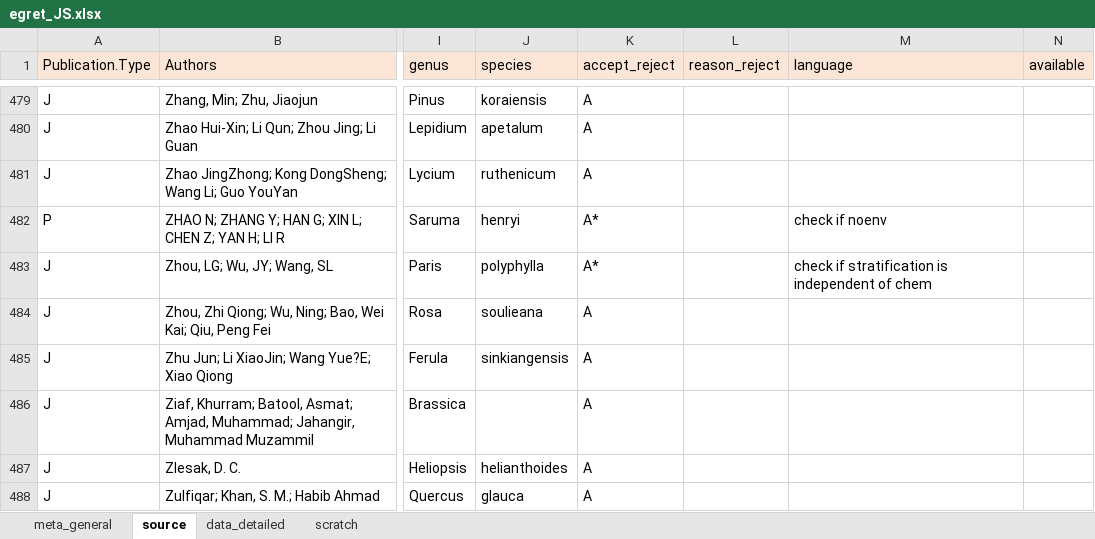
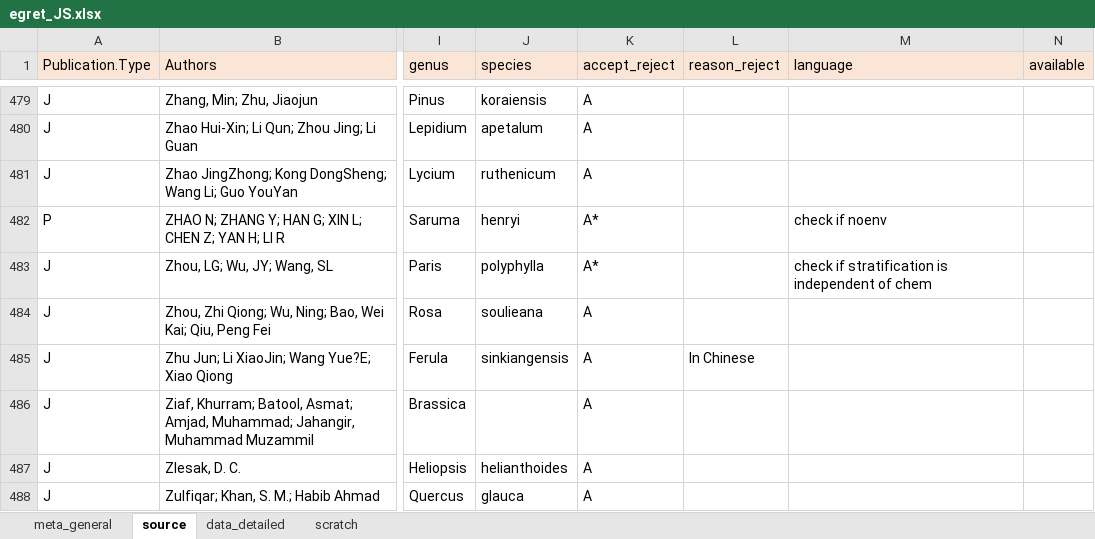
Before and after one commit to lizzieinvancouver/egret, an Excel workbook: data/egret_JS/egret_JS.xlsx, sheet source, drawn as a sheet; only a part is shown, gaps mark what is left out; values as stored, in another font and other column widths than the file's, no borders; the diff names each change by its address in the sheet, - before the commit and + after, or states it on an @@ line.

```diff
--- a/data/egret_JS/egret_JS.xlsx (sheet source)
+++ b/data/egret_JS/egret_JS.xlsx (sheet source)
-L485 (reason_reject): (empty)
+L485 (reason_reject): In Chinese
```
Also changed, not shown: sheet data_detailed.
